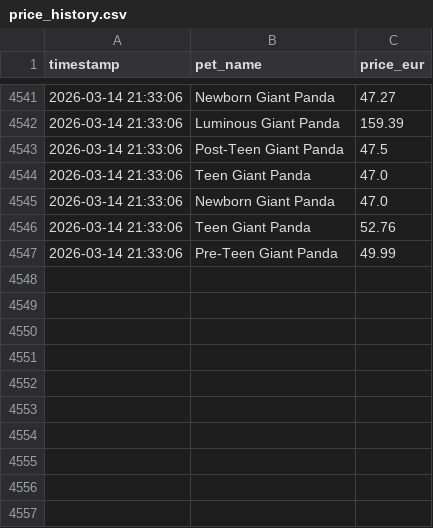
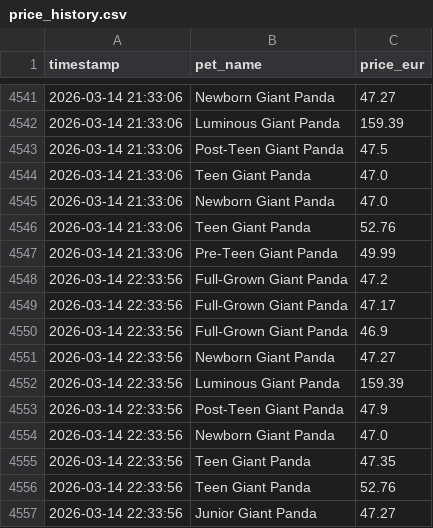
Before and after one commit to anmton/strapets-tracker, a CSV file: price_history.csv, drawn as a sheet; only a part is shown, gaps mark what is left out; the diff names each change by its address in the sheet, - before the commit and + after, or states it on an @@ line.

```diff
--- a/price_history.csv
+++ b/price_history.csv
+row 4548: 2026-03-14 22:33:56 | Full-Grown Giant Panda | 47.2
+row 4549: 2026-03-14 22:33:56 | Full-Grown Giant Panda | 47.17
+row 4550: 2026-03-14 22:33:56 | Full-Grown Giant Panda | 46.9
+row 4551: 2026-03-14 22:33:56 | Newborn Giant Panda | 47.27
+row 4552: 2026-03-14 22:33:56 | Luminous Giant Panda | 159.39
+row 4553: 2026-03-14 22:33:56 | Post-Teen Giant Panda | 47.9
+row 4554: 2026-03-14 22:33:56 | Newborn Giant Panda | 47.0
+row 4555: 2026-03-14 22:33:56 | Teen Giant Panda | 47.35
+row 4556: 2026-03-14 22:33:56 | Teen Giant Panda | 52.76
+row 4557: 2026-03-14 22:33:56 | Junior Giant Panda | 47.27
```
Also changed, not shown: 1 other file.
